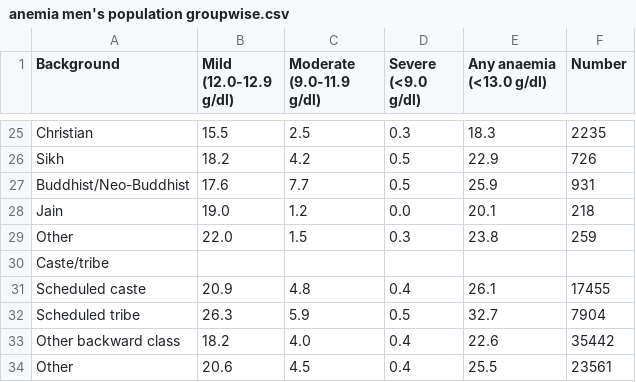
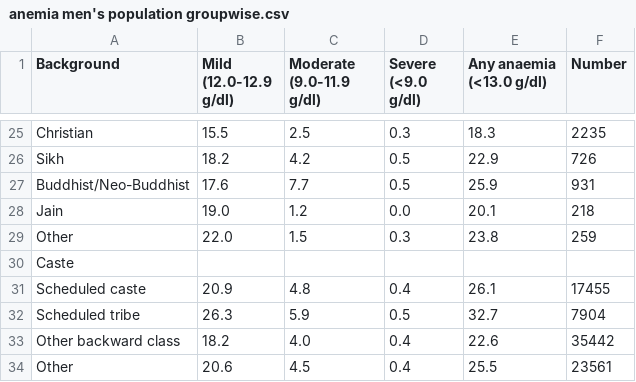
Before and after one commit to hanuzalte/Nutrition-Dashboard, a CSV file: anemia men's population groupwise.csv, drawn as a sheet; only a part is shown, gaps mark what is left out.

Commit message:
Update anemia men's population groupwise.csv

```diff
--- a/anemia men's population groupwise.csv
+++ b/anemia men's population groupwise.csv
@@ -29,3 +29,3 @@ Jain,19.0,1.2,0.0,20.1,218
 Other,22.0,1.5,0.3,23.8,259
-Caste/tribe,,,,,
+Caste,,,,,
 Scheduled caste,20.9,4.8,0.4,26.1,17455
```
